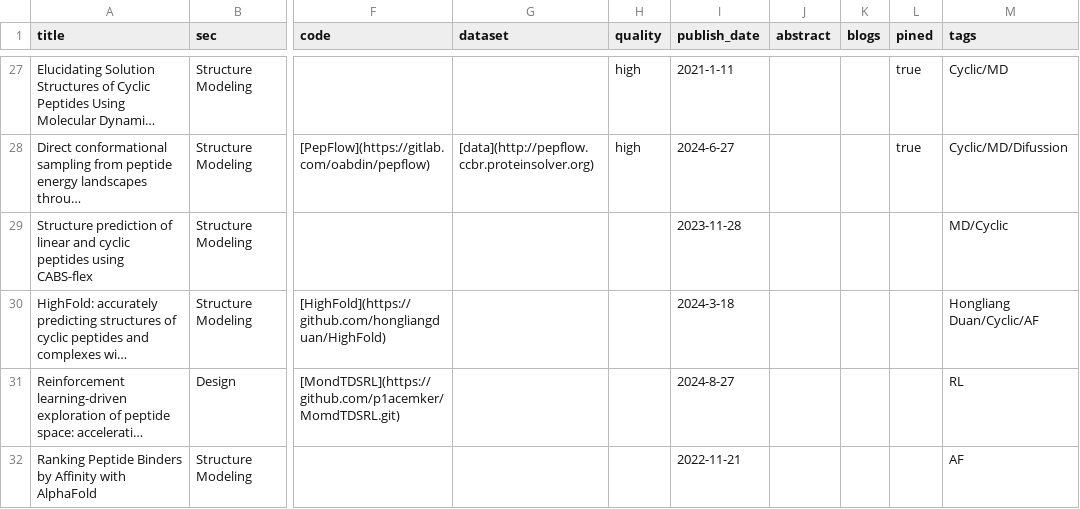
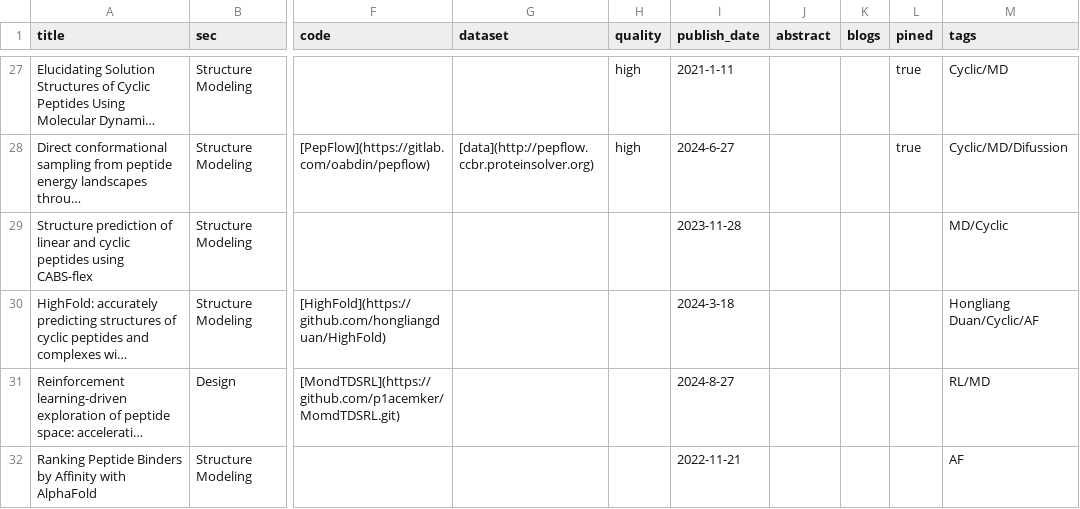
Before and after one commit to zhaisilong/awesome-peptide, a CSV file: data/paper.csv, drawn as a sheet; only a part is shown, gaps mark what is left out; long unchanged cells end in …; the diff names each change by its address in the sheet, - before the commit and + after, or states it on an @@ line.

```diff
--- a/data/paper.csv
+++ b/data/paper.csv
-M31 (tags): RL
+M31 (tags): RL/MD
```
Also changed, not shown: 2 other files.
